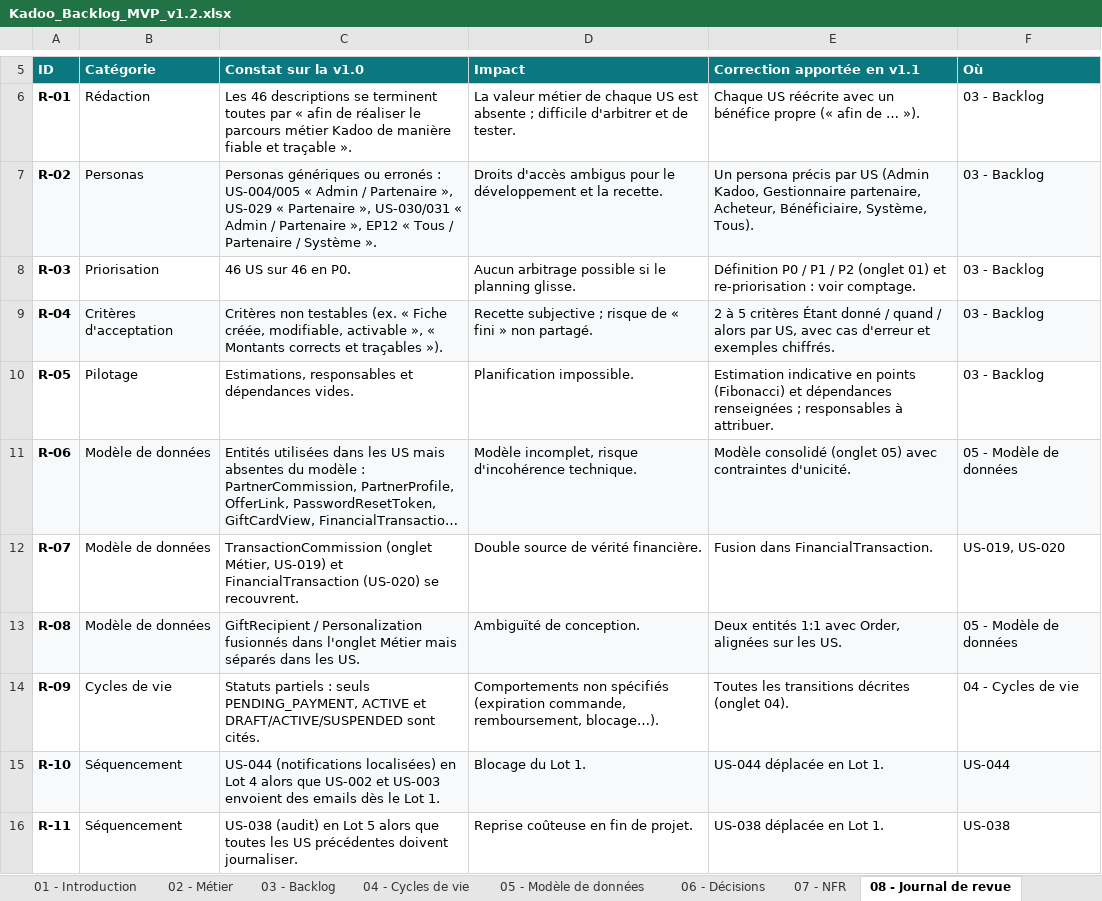
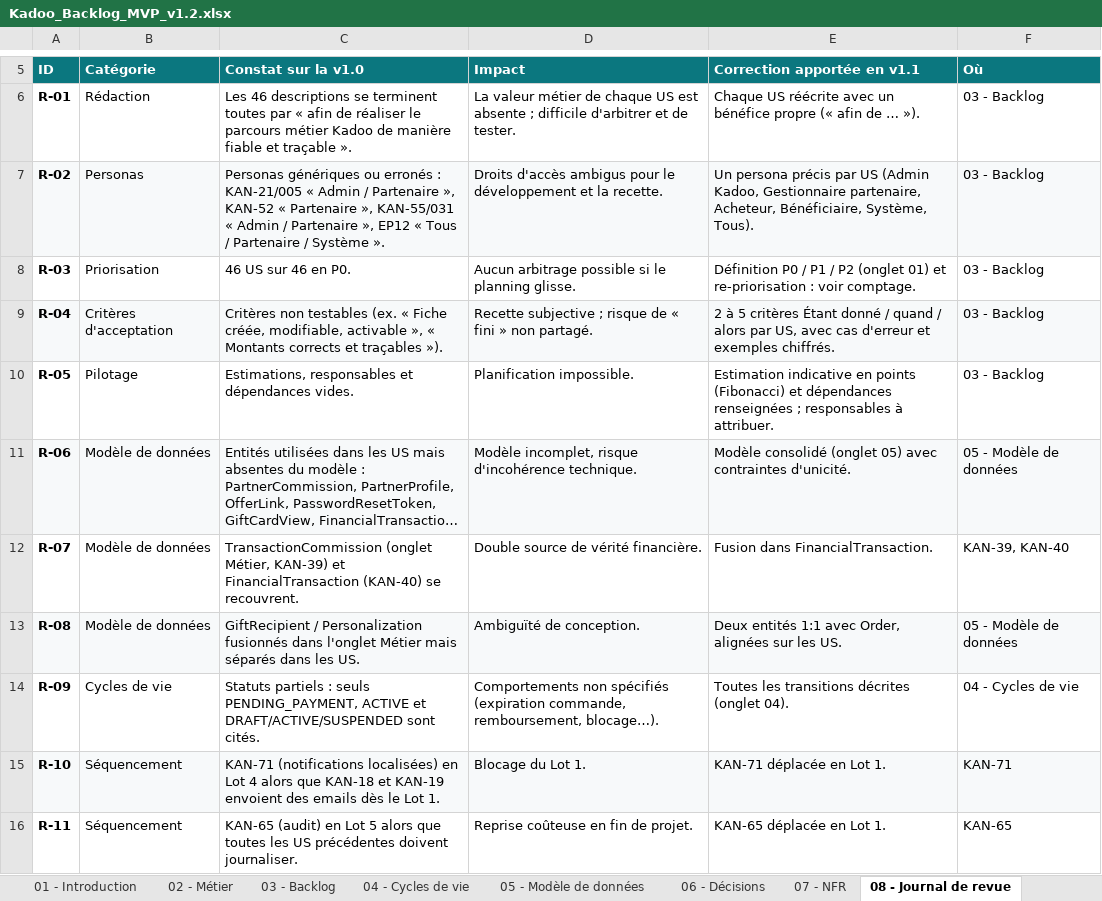
Before and after one commit to iebouihi/kadoo-platform, an Excel workbook: docs/backlog/Kadoo_Backlog_MVP_v1.2.xlsx, sheet 08 - Journal de revue, drawn as a sheet; only a part is shown, gaps mark what is left out; long unchanged cells end in …; values as stored, in another font and other column widths than the file's, no borders; charts and pictures not drawn; the diff covers the shown part only; the diff names each change by its address in the sheet, - before the commit and + after, or states it on an @@ line.

```diff
--- a/docs/backlog/Kadoo_Backlog_MVP_v1.2.xlsx (sheet 08 - Journal de revue)
+++ b/docs/backlog/Kadoo_Backlog_MVP_v1.2.xlsx (sheet 08 - Journal de revue)
-C7 (Constat sur la v1.0): …erronés : US-004/005 « Admin / Partenaire », US-029 « Partenaire », US-030/031 « Admin…
+C7 (Constat sur la v1.0): …erronés : KAN-21/005 « Admin / Partenaire », KAN-52 « Partenaire », KAN-55/031 « Admin…
-C12 (Constat sur la v1.0): …(onglet Métier, US-019) et FinancialTransaction (US-020) se recouvrent.
+C12 (Constat sur la v1.0): …(onglet Métier, KAN-39) et FinancialTransaction (KAN-40) se recouvrent.
-F12 (Où): US-019, US-020
+F12 (Où): KAN-39, KAN-40
-C15 (Constat sur la v1.0): US-044 (notifications localisées) en Lot 4 alors que US-002 et US-003 envoient des…
+C15 (Constat sur la v1.0): KAN-71 (notifications localisées) en Lot 4 alors que KAN-18 et KAN-19 envoient des…
-E15 (Correction apportée en v1.1): US-044 déplacée en Lot 1.
+E15 (Correction apportée en v1.1): KAN-71 déplacée en Lot 1.
-F15 (Où): US-044
+F15 (Où): KAN-71
-C16 (Constat sur la v1.0): US-038 (audit) en…
+C16 (Constat sur la v1.0): KAN-65 (audit) en…
-E16 (Correction apportée en v1.1): US-038 déplacée en Lot 1.
+E16 (Correction apportée en v1.1): KAN-65 déplacée en Lot 1.
-F16 (Où): US-038
+F16 (Où): KAN-65
```
Also changed, not shown: 34 edited cells elsewhere in this sheet, sheet 03 - Backlog, sheet 07 - NFR, sheet 06 - Décisions, sheet 04 - Cycles de vie, sheet 05 - Modèle de données, sheet 02 - Métier, 1 more sheet, 46 other files.
